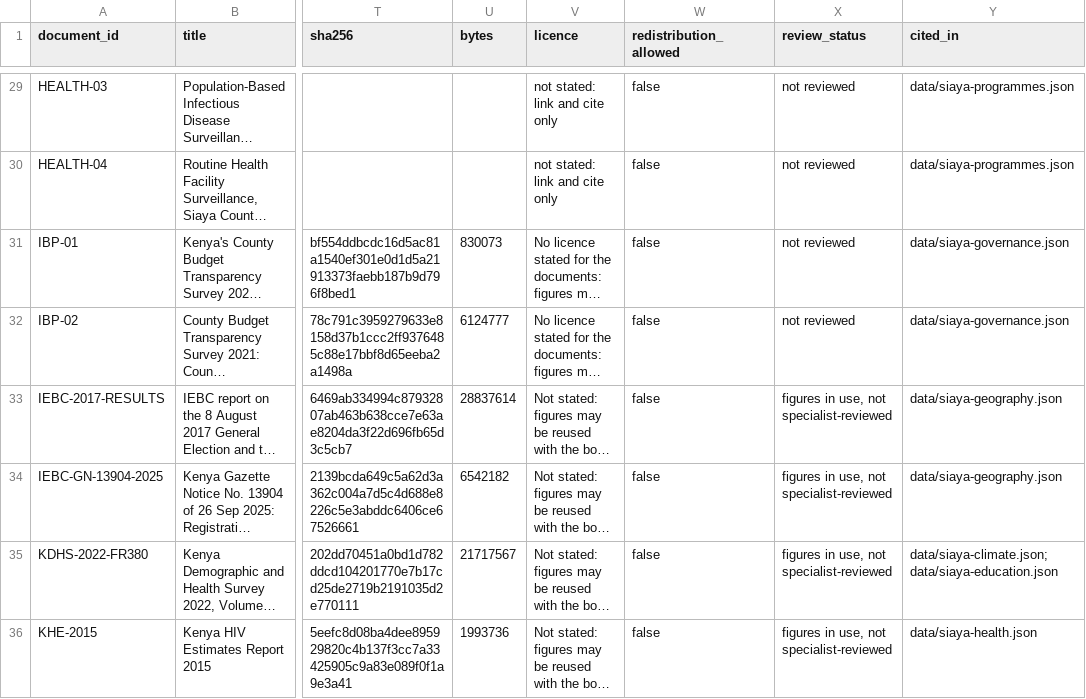
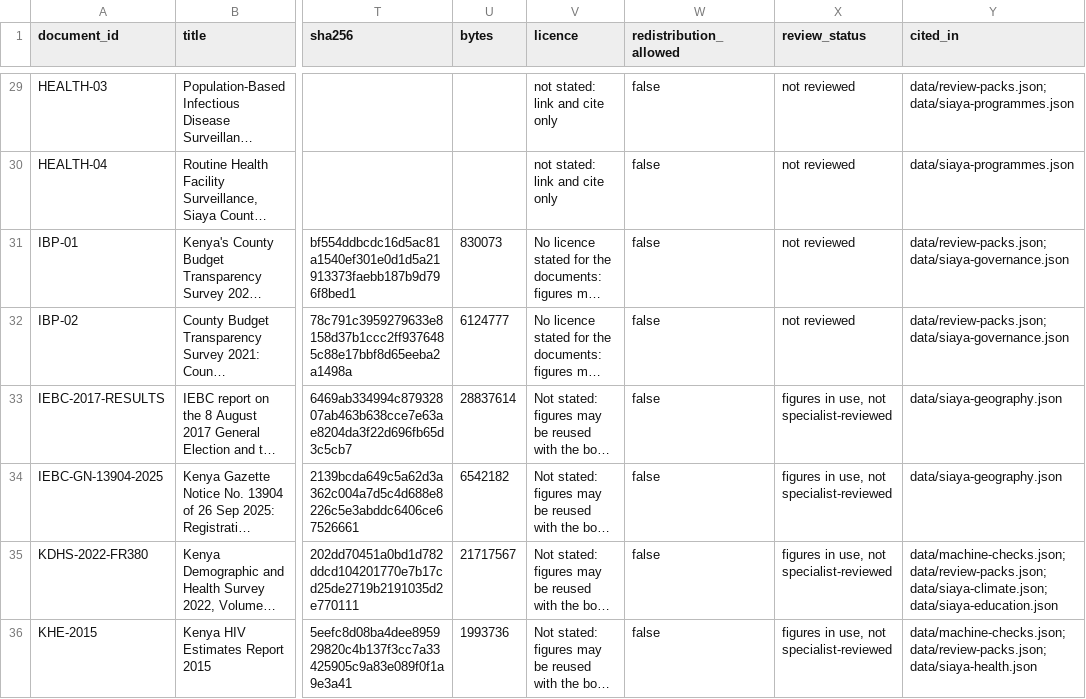
Before and after one commit to PapaDanico/Takwimu, a CSV file: docs/research/SOURCE_REGISTER.csv, drawn as a sheet; only a part is shown, gaps mark what is left out; long unchanged cells end in …; the diff covers the shown part only; the diff names each change by its address in the sheet, - before the commit and + after, or states it on an @@ line.

```diff
--- a/docs/research/SOURCE_REGISTER.csv
+++ b/docs/research/SOURCE_REGISTER.csv
-Y29 (cited_in): data/siaya-programmes.json
+Y29 (cited_in): data/review-packs.json; data/siaya-programmes.json
-Y31:Y32 (cited_in): data/siaya-governance.json
+Y31:Y32 (cited_in): data/review-packs.json; data/siaya-governance.json
-Y35 (cited_in): data/siaya-climate.json; data/siaya-education.json
+Y35 (cited_in): data/machine-checks.json; data/review-packs.json; data/siaya-climate.json; data/siaya-education.json
-Y36 (cited_in): data/siaya-health.json
+Y36 (cited_in): data/machine-checks.json; data/review-packs.json; data/siaya-health.json
```
Also changed, not shown: 50 edited cells elsewhere in this file, docs/research/RECONCILIATION_LEDGER.csv, 21 other files.
